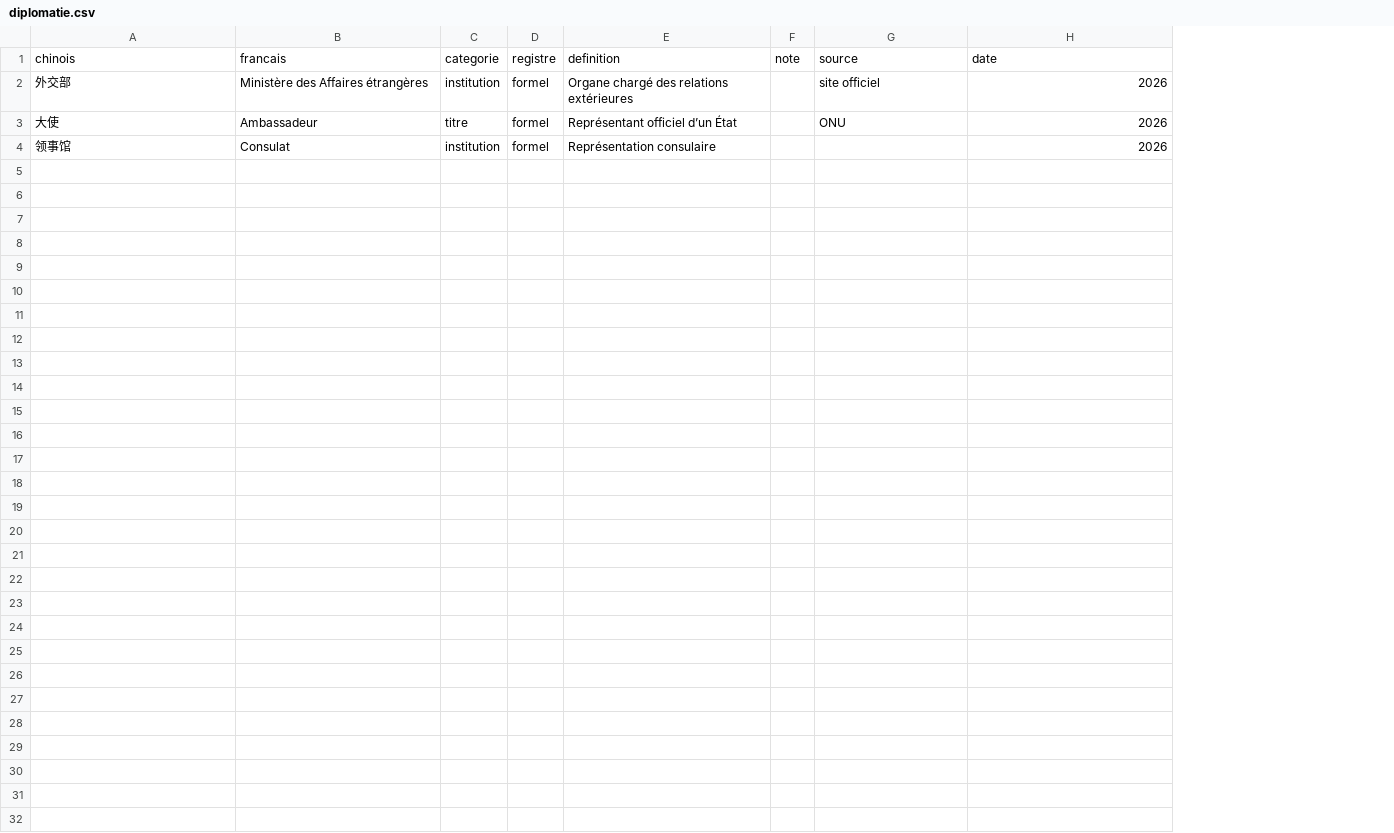
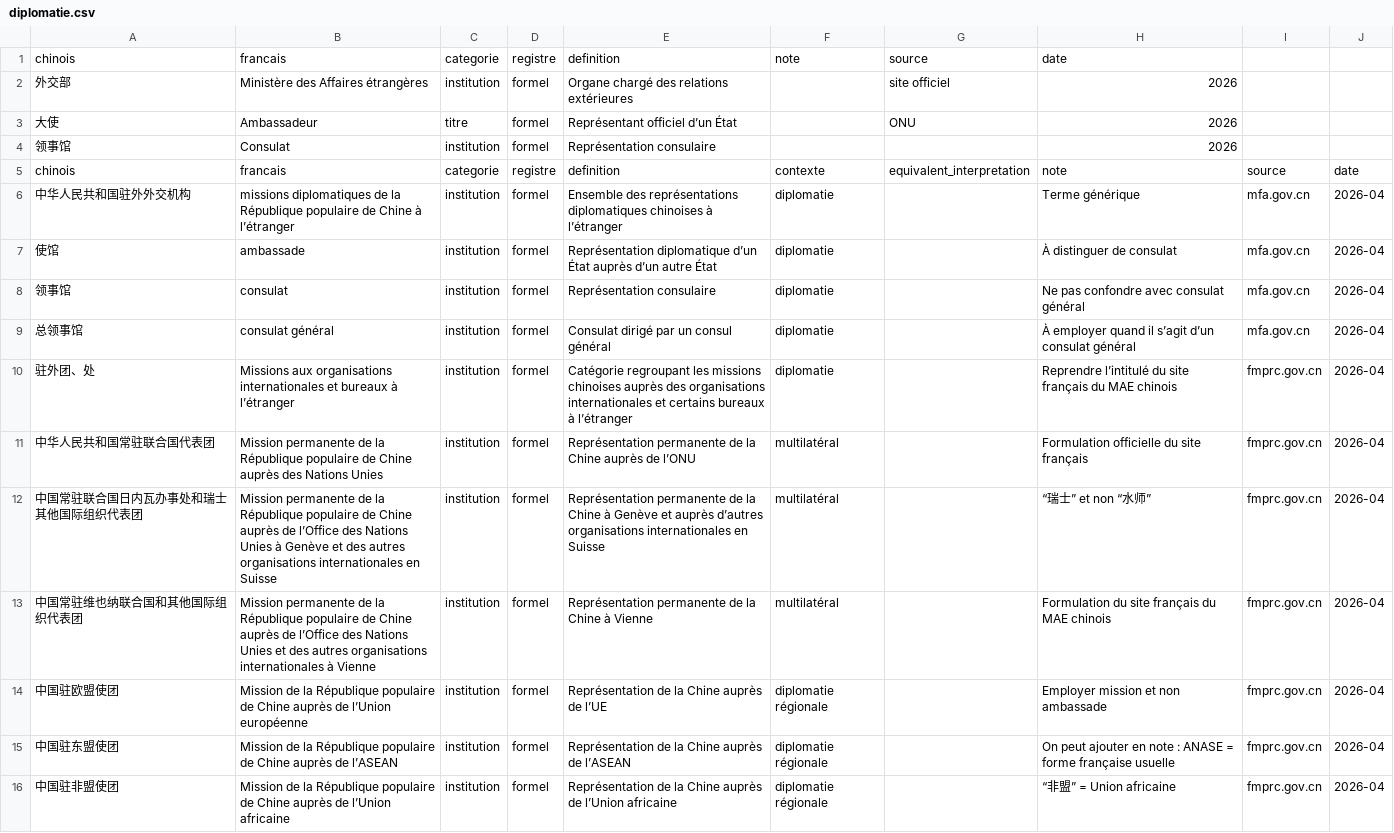
Before and after one commit to chenfangchongqing-dev/terminologie-zh-fr, a CSV file: data/diplomatie.csv, drawn as a sheet; removed rows and columns are numbered as before the commit, all else as after; the diff names each change by its address in the sheet, - before the commit and + after, or states it on an @@ line.

Commit message:
Update diplomatie.csv

```diff
--- a/data/diplomatie.csv
+++ b/data/diplomatie.csv
-column F, row 1: note
+column F, row 1: note
+column I, empty
+column J, empty
+row 5: chinois | francais | categorie | registre | definition | contexte | equivalent_interpretation | note | source | date
+row 6: 中华人民共和国驻外外交机构 | missions diplomatiques de la République populaire de Chine à l’étranger | institution | formel | Ensemble des représentations diplomatiques chinoises à l’étranger | diplomatie |  | Terme générique | mfa.gov.cn | 2026-04
+row 7: 使馆 | ambassade | institution | formel | Représentation diplomatique d’un État auprès d’un autre État | diplomatie |  | À distinguer de consulat | mfa.gov.cn | 2026-04
+row 8: 领事馆 | consulat | institution | formel | Représentation consulaire | diplomatie |  | Ne pas confondre avec consulat général | mfa.gov.cn | 2026-04
+row 9: 总领事馆 | consulat général | institution | formel | Consulat dirigé par un consul général | diplomatie |  | À employer quand il s’agit d’un consulat général | mfa.gov.cn | 2026-04
+row 10: 驻外团、处 | Missions aux organisations internationales et bureaux à l’étranger | institution | formel | Catégorie regroupant les missions chinoises auprès des organisations internationales et certains bureaux à l’étranger | diplomatie |  | Reprendre l’intitulé du site français du MAE chinois | fmprc.gov.cn | 2026-04
+row 11: 中华人民共和国常驻联合国代表团 | Mission permanente de la République populaire de Chine auprès des Nations Unies | institution | formel | Représentation permanente de la Chine auprès de l’ONU | multilatéral |  | Formulation officielle du site français | fmprc.gov.cn | 2026-04
+row 12: 中国常驻联合国日内瓦办事处和瑞士其他国际组织代表团 | Mission permanente de la République populaire de Chine auprès de l’Office des Nations Unies à Genève et des autres organisations internationales en Suisse | institution | formel | Représentation permanente de la Chine à Genève et auprès d’autres organisations internationales en Suisse | multilatéral |  | “瑞士” et non “水师” | fmprc.gov.cn | 2026-04
+row 13: 中国常驻维也纳联合国和其他国际组织代表团 | Mission permanente de la République populaire de Chine auprès de l’Office des Nations Unies et des autres organisations internationales à Vienne | institution | formel | Représentation permanente de la Chine à Vienne | multilatéral |  | Formulation du site français du MAE chinois | fmprc.gov.cn | 2026-04
+row 14: 中国驻欧盟使团 | Mission de la République populaire de Chine auprès de l’Union européenne | institution | formel | Représentation de la Chine auprès de l’UE | diplomatie régionale |  | Employer mission et non ambassade | fmprc.gov.cn | 2026-04
+row 15: 中国驻东盟使团 | Mission de la République populaire de Chine auprès de l’ASEAN | institution | formel | Représentation de la Chine auprès de l’ASEAN | diplomatie régionale |  | On peut ajouter en note : ANASE = forme française usuelle | fmprc.gov.cn | 2026-04
+row 16: 中国驻非盟使团 | Mission de la République populaire de Chine auprès de l’Union africaine | institution | formel | Représentation de la Chine auprès de l’Union africaine | diplomatie régionale |  | “非盟” = Union africaine | fmprc.gov.cn | 2026-04
```
